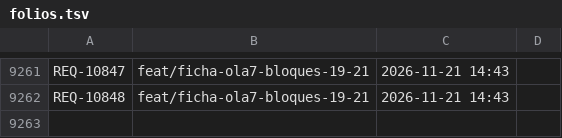
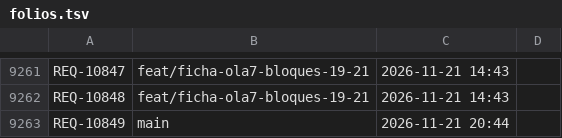
Before and after one commit to adrianrodvarmxb-cloud/travel-puzzle-web, a TSV file: folios.tsv, drawn as a sheet; only a part is shown, gaps mark what is left out; the diff names each change by its address in the sheet, - before the commit and + after, or states it on an @@ line.

```diff
--- a/folios.tsv
+++ b/folios.tsv
+row 9263: REQ-10849 | main | 2026-11-21 20:44
```
